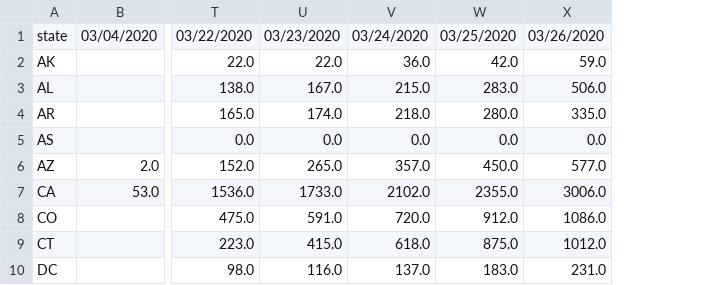
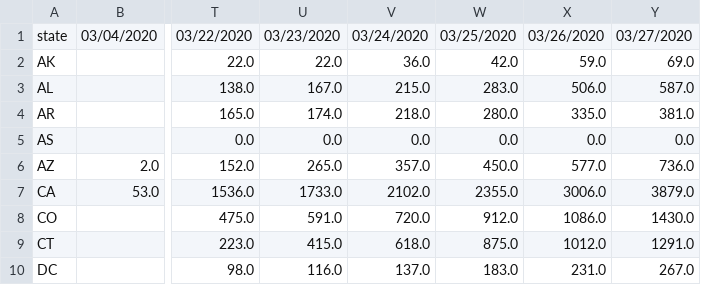
Before and after one commit to nikhil-kayal/covid_pipeline, a CSV file: data/daily_neg_count_by_state.csv, drawn as a sheet; only a part is shown, gaps mark what is left out; the diff names each change by its address in the sheet, - before the commit and + after, or states it on an @@ line.

```diff
--- a/data/daily_neg_count_by_state.csv
+++ b/data/daily_neg_count_by_state.csv
+column Y, rows 1-10: 03/27/2020 | 69.0 | 587.0 | 381.0 | 0.0 | 736.0 | 3879.0 | 1430.0 | 1291.0 | 267.0
```
Also changed, not shown: data/daily_pct_pos_count_by_state.csv, data/daily_pos_count_by_state.csv, 22 other files.
